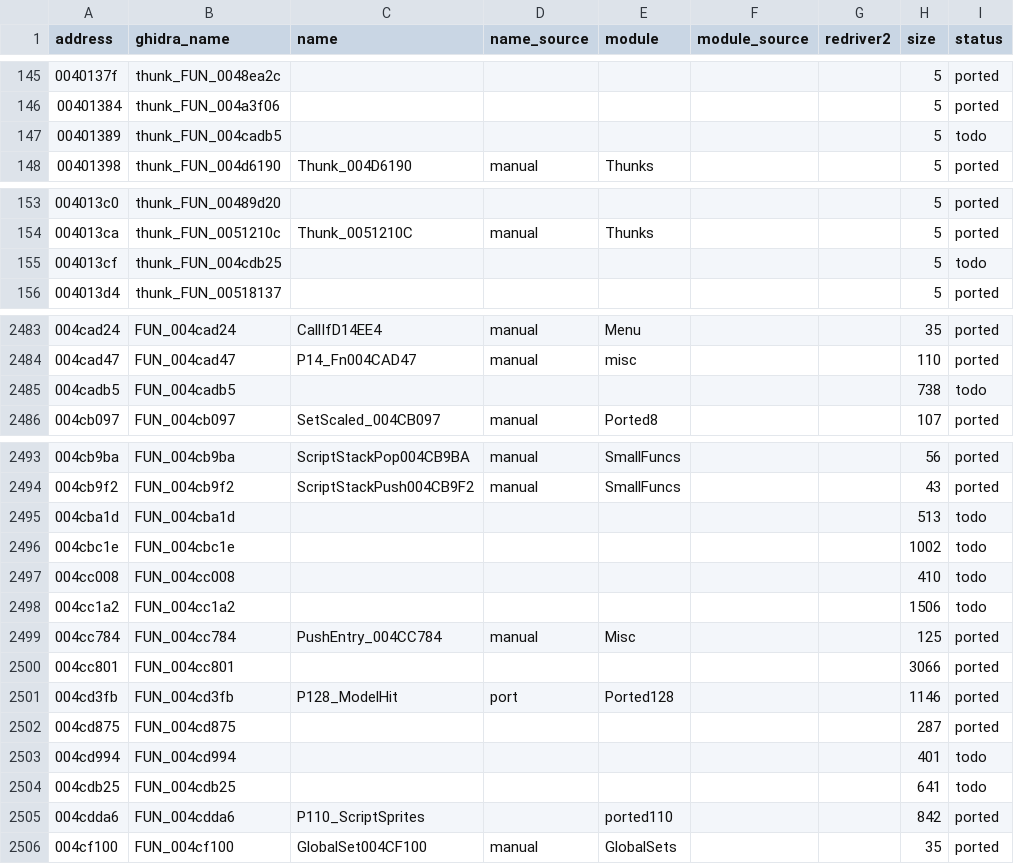
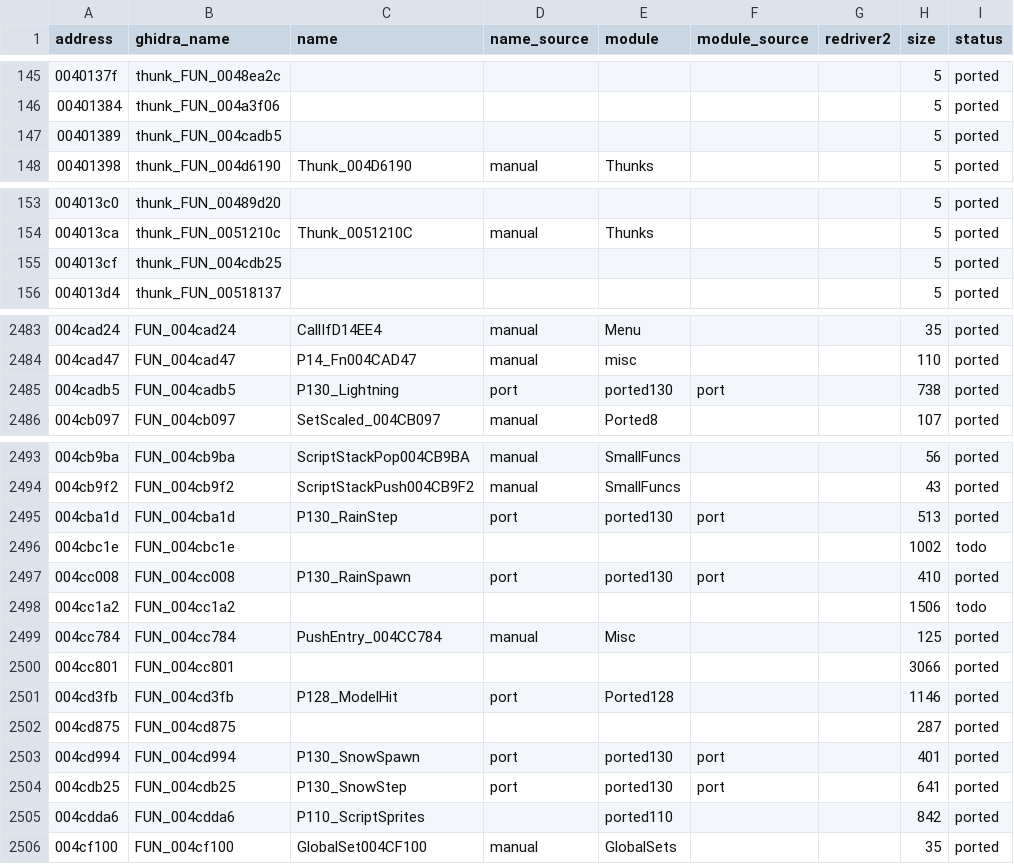
Before and after one commit to r331/driver, a CSV file: docs/functions.csv, drawn as a sheet; only a part is shown, gaps mark what is left out; the diff covers the shown part only.

Commit message:
v1.75: ported130 — снег/дождь/молния скрипта (004cd994, 004cc008, 004cadb5, 004cba1d, 004cdb25), +5 thunk, test_p130

```diff
--- a/docs/functions.csv
+++ b/docs/functions.csv
@@ -146,3 +146,3 @@ address,ghidra_name,name,name_source,module,module_source,redriver2,size,status
 00401384,thunk_FUN_004a3f06,,,,,,5,ported
-00401389,thunk_FUN_004cadb5,,,,,,5,todo
+00401389,thunk_FUN_004cadb5,,,,,,5,ported
 00401398,thunk_FUN_004d6190,Thunk_004D6190,manual,Thunks,,,5,ported
@@ -154,3 +154,3 @@ address,ghidra_name,name,name_source,module,module_source,redriver2,size,status
 004013ca,thunk_FUN_0051210c,Thunk_0051210C,manual,Thunks,,,5,ported
-004013cf,thunk_FUN_004cdb25,,,,,,5,todo
+004013cf,thunk_FUN_004cdb25,,,,,,5,ported
 004013d4,thunk_FUN_00518137,,,,,,5,ported
@@ -2484,3 +2484,3 @@ address,ghidra_name,name,name_source,module,module_source,redriver2,size,status
 004cad47,FUN_004cad47,P14_Fn004CAD47,manual,misc,,,110,ported
-004cadb5,FUN_004cadb5,,,,,,738,todo
+004cadb5,FUN_004cadb5,P130_Lightning,port,ported130,port,,738,ported
 004cb097,FUN_004cb097,SetScaled_004CB097,manual,Ported8,,,107,ported
@@ -2494,5 +2494,5 @@ address,ghidra_name,name,name_source,module,module_source,redriver2,size,status
 004cb9f2,FUN_004cb9f2,ScriptStackPush004CB9F2,manual,SmallFuncs,,,43,ported
-004cba1d,FUN_004cba1d,,,,,,513,todo
+004cba1d,FUN_004cba1d,P130_RainStep,port,ported130,port,,513,ported
 004cbc1e,FUN_004cbc1e,,,,,,1002,todo
-004cc008,FUN_004cc008,,,,,,410,todo
+004cc008,FUN_004cc008,P130_RainSpawn,port,ported130,port,,410,ported
 004cc1a2,FUN_004cc1a2,,,,,,1506,todo
@@ -2502,4 +2502,4 @@ address,ghidra_name,name,name_source,module,module_source,redriver2,size,status
 004cd875,FUN_004cd875,,,,,,287,ported
-004cd994,FUN_004cd994,,,,,,401,todo
-004cdb25,FUN_004cdb25,,,,,,641,todo
+004cd994,FUN_004cd994,P130_SnowSpawn,port,ported130,port,,401,ported
+004cdb25,FUN_004cdb25,P130_SnowStep,port,ported130,port,,641,ported
 004cdda6,FUN_004cdda6,P110_ScriptSprites,,ported110,,,842,ported
```
Also changed, not shown: 3 edited cells elsewhere in this file, 7 other files.
